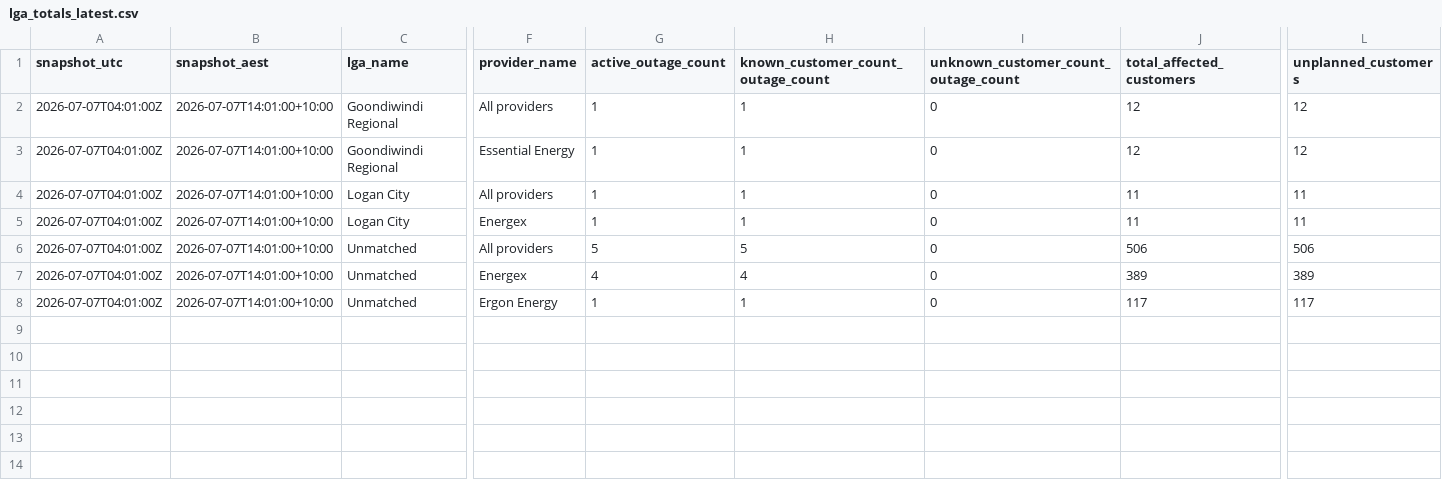
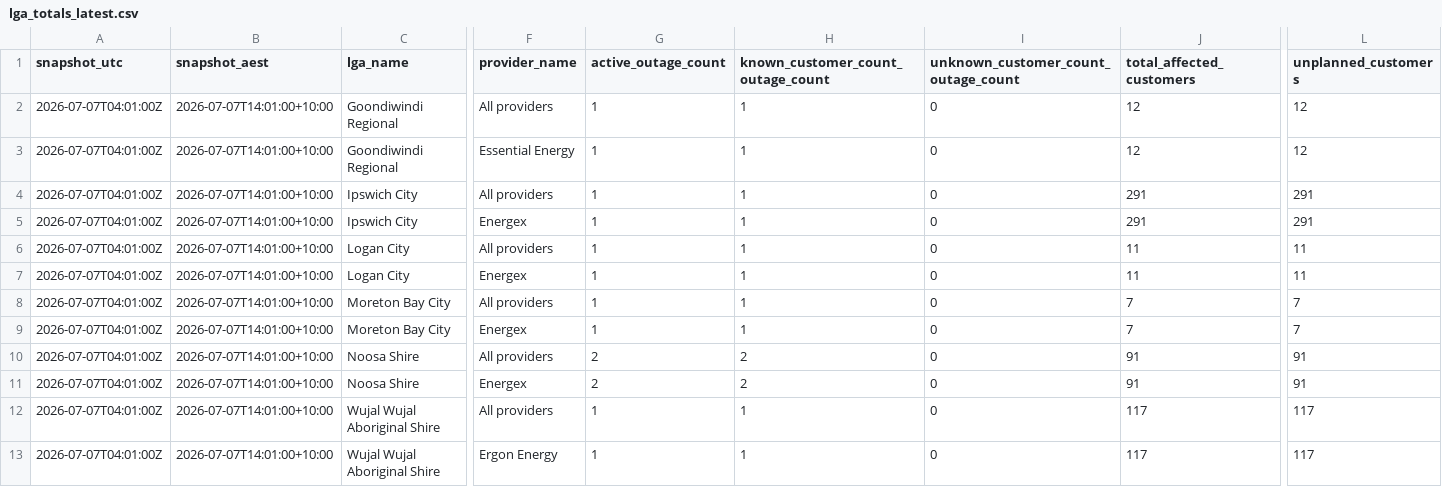
Before and after one commit to gowlettluke/qldpoweroutages, a CSV file: data/lga_totals_latest.csv, drawn as a sheet; only a part is shown, gaps mark what is left out; addresses are those after the commit; rows hold the shown columns only; the diff names each change by its address in the sheet, - before the commit and + after, or states it on an @@ line.

```diff
--- a/data/lga_totals_latest.csv
+++ b/data/lga_totals_latest.csv
+row 4: 2026-07-07T04:01:00Z | 2026-07-07T14:01:00+10:00 | Ipswich City | All providers | 1 | 1 | 0 | 291 | 291
+row 5: 2026-07-07T04:01:00Z | 2026-07-07T14:01:00+10:00 | Ipswich City | Energex | 1 | 1 | 0 | 291 | 291
-C8:C9 (lga_name): Unmatched
+C8:C9 (lga_name): Moreton Bay City
-G8 (active_outage_count): 5
+G8 (active_outage_count): 1
-H8: 5
+H8: 1
-J8 (total_affected_customers): 506
+J8 (total_affected_customers): 7
-L8 (unplanned_customers): 506
+L8 (unplanned_customers): 7
-G9 (active_outage_count): 4
+G9 (active_outage_count): 1
-H9: 4
+H9: 1
-J9 (total_affected_customers): 389
+J9 (total_affected_customers): 7
-L9 (unplanned_customers): 389
+L9 (unplanned_customers): 7
+row 10: 2026-07-07T04:01:00Z | 2026-07-07T14:01:00+10:00 | Noosa Shire | All providers | 2 | 2 | 0 | 91 | 91
+row 11: 2026-07-07T04:01:00Z | 2026-07-07T14:01:00+10:00 | Noosa Shire | Energex | 2 | 2 | 0 | 91 | 91
+row 12: 2026-07-07T04:01:00Z | 2026-07-07T14:01:00+10:00 | Wujal Wujal Aboriginal Shire | All providers | 1 | 1 | 0 | 117 | 117
-C13 (lga_name): Unmatched
+C13 (lga_name): Wujal Wujal Aboriginal Shire
```
Also changed, not shown: data/lga_cumulative_48h.csv, data/outage_snapshots_48h.csv, 6 other files.
